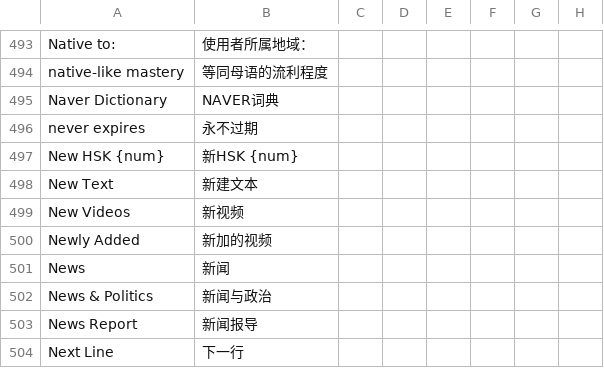
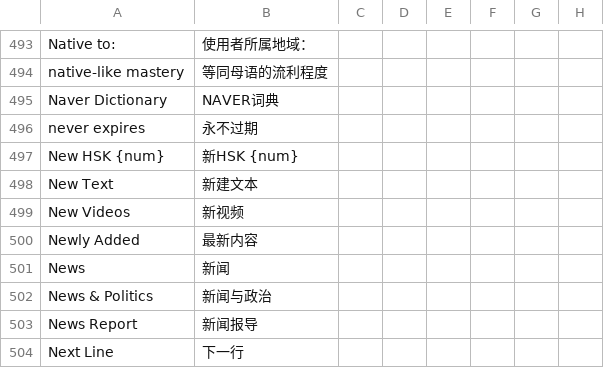
Before and after one commit to longjiang/zerotohero-nuxt, a CSV file: lib/translations-general.csv, drawn as a sheet; only a part is shown, gaps mark what is left out; the diff names each change by its address in the sheet, - before the commit and + after, or states it on an @@ line.

Commit message:
Localizations.

```diff
--- a/lib/translations-general.csv
+++ b/lib/translations-general.csv
-B500: 新加的视频
+B500: 最新内容
```
